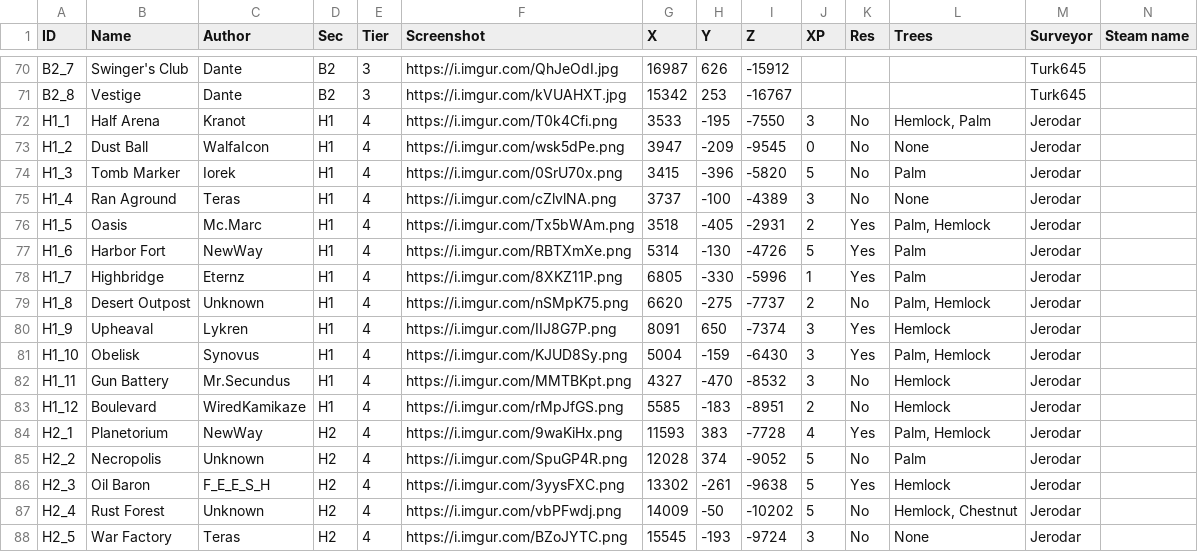
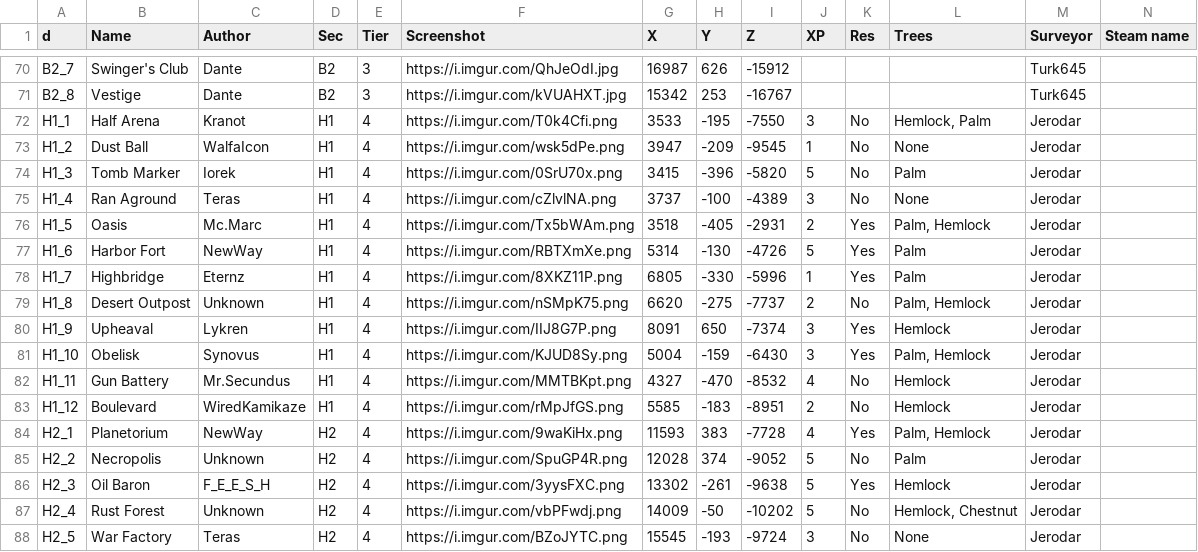
Before and after one commit to Jerodar/WAMap, a CSV file: data/1/island_data.csv, drawn as a sheet; only a part is shown, gaps mark what is left out; the diff names each change by its address in the sheet, - before the commit and + after, or states it on an @@ line.

```diff
--- a/data/1/island_data.csv
+++ b/data/1/island_data.csv
-A1: ID
+A1: d
-J73 (XP): 0
+J73 (XP): 1
-J82 (XP): 3
+J82 (XP): 4
```
Also changed, not shown: data/2/island_data.csv, data/2/point_data.csv, 6 other files.
